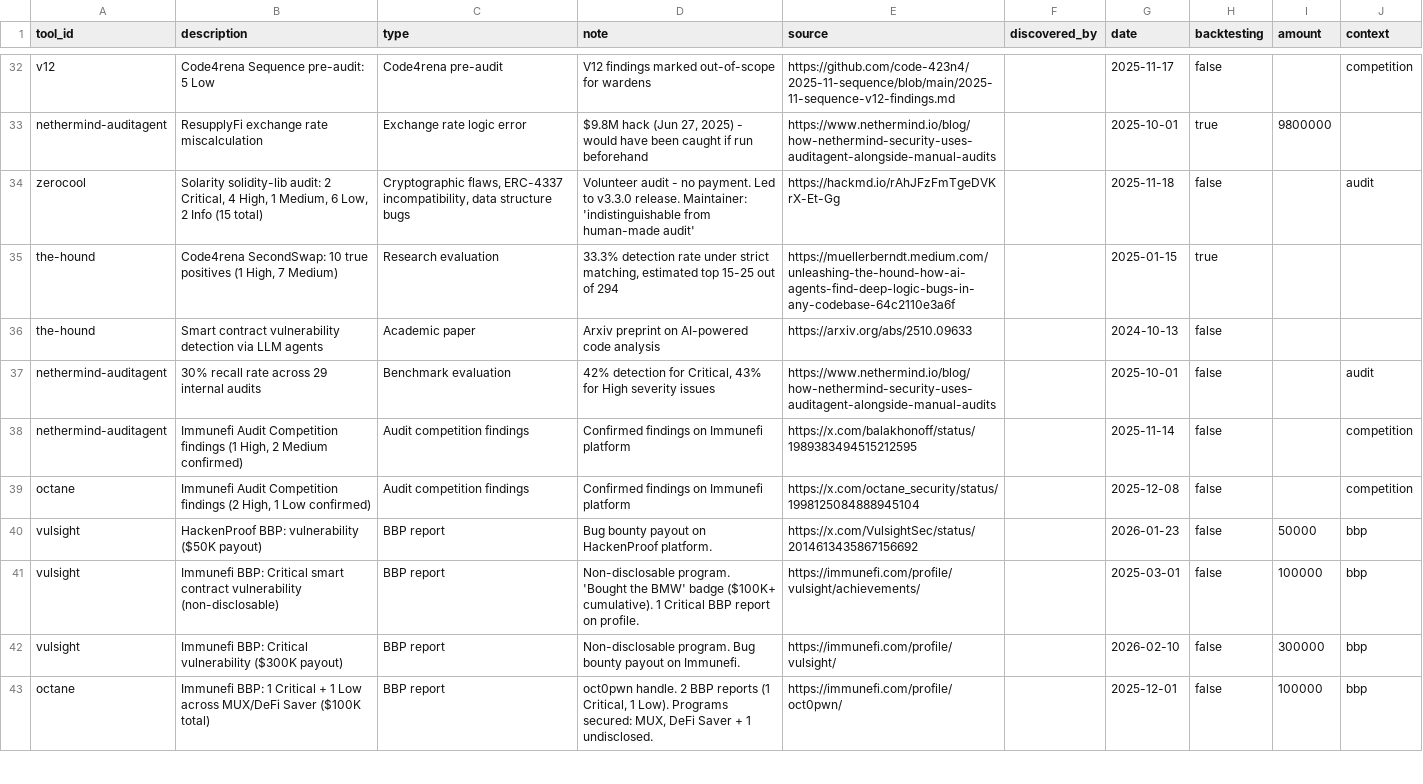
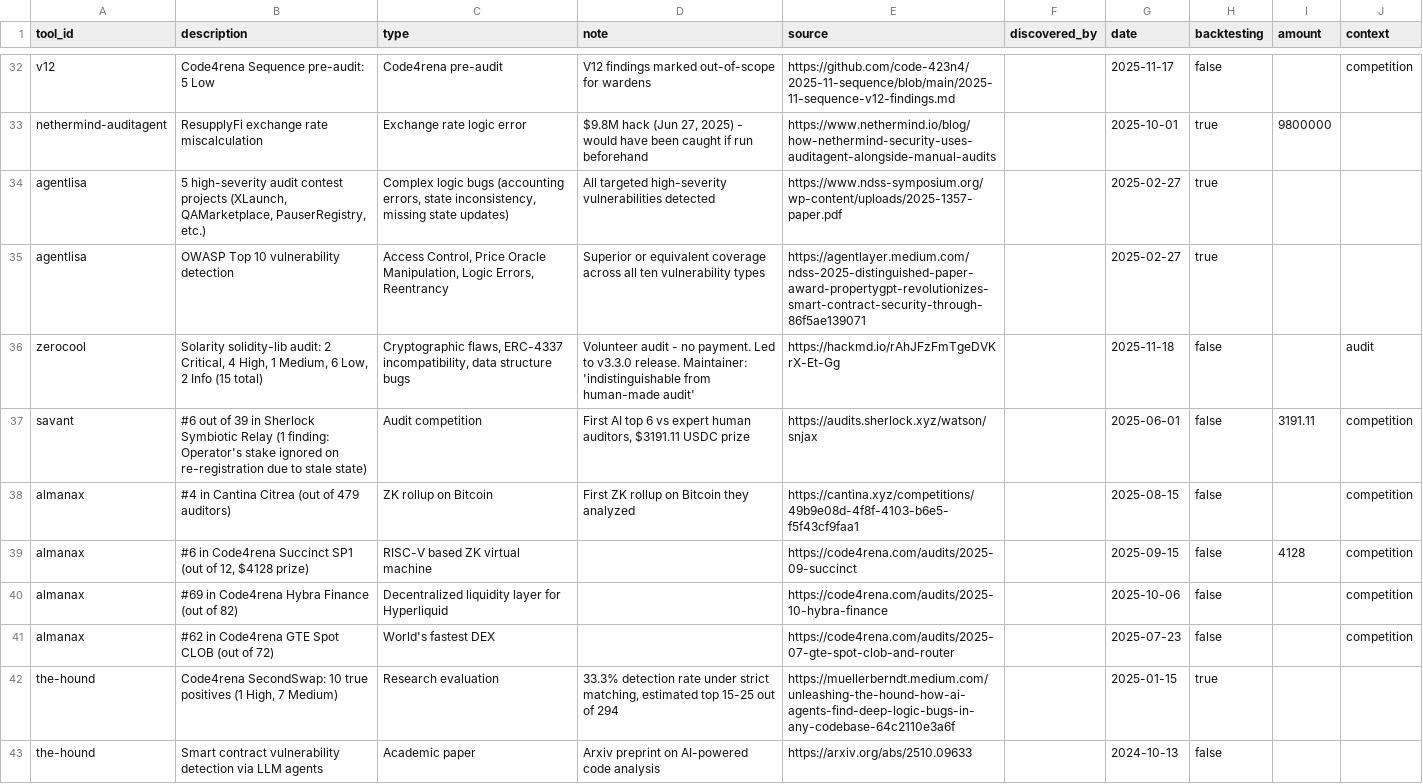
Before and after one commit to QED-audit/web3-ai-bounties, a CSV file: verified_findings.csv, drawn as a sheet; only a part is shown, gaps mark what is left out; the shorter side is filled out with more unchanged rows; the diff covers the shown part only.

Commit message:
Revert "Remove agentlisa, savant, almanax"
This reverts commit 7136e60d028f51789a99f3584de6696111e01911.

```diff
--- a/verified_findings.csv
+++ b/verified_findings.csv
@@ -33,3 +33,10 @@ v12,"Code4rena Sequence pre-audit: 5 Low",Code4rena pre-audit,V12 findings marke
 nethermind-auditagent,"ResupplyFi exchange rate miscalculation",Exchange rate logic error,"$9.8M hack (Jun 27, 2025) - would have been caught if run beforehand",https://www.nethermind.io/blog/how-nethermind-security-uses-auditagent-alongside-manual-audits,,2025-10-01,true,9800000,
+agentlisa,"5 high-severity audit contest projects (XLaunch, QAMarketplace, PauserRegistry, etc.)","Complex logic bugs (accounting errors, state inconsistency, missing state updates)",All targeted high-severity vulnerabilities detected,https://www.ndss-symposium.org/wp-content/uploads/2025-1357-paper.pdf,,2025-02-27,true,,
+agentlisa,"OWASP Top 10 vulnerability detection","Access Control, Price Oracle Manipulation, Logic Errors, Reentrancy",Superior or equivalent coverage across all ten vulnerability types,https://agentlayer.medium.com/ndss-2025-distinguished-paper-award-propertygpt-revolutionizes-smart-contract-security-through-86f5ae139071,,2025-02-27,true,,
 zerocool,"Solarity solidity-lib audit: 2 Critical, 4 High, 1 Medium, 6 Low, 2 Info (15 total)","Cryptographic flaws, ERC-4337 incompatibility, data structure bugs","Volunteer audit - no payment. Led to v3.3.0 release. Maintainer: 'indistinguishable from human-made audit'",https://hackmd.io/rAhJFzFmTgeDVKrX-Et-Gg,,2025-11-18,false,,audit
+savant,"#6 out of 39 in Sherlock Symbiotic Relay (1 finding: Operator's stake ignored on re-registration due to stale state)",Audit competition,"First AI top 6 vs expert human auditors, $3191.11 USDC prize",https://audits.sherlock.xyz/watson/snjax,,2025-06-01,false,3191.11,competition
+almanax,"#4 in Cantina Citrea (out of 479 auditors)",ZK rollup on Bitcoin,First ZK rollup on Bitcoin they analyzed,https://cantina.xyz/competitions/49b9e08d-4f8f-4103-b6e5-f5f43cf9faa1,,2025-08-15,false,,competition
+almanax,"#6 in Code4rena Succinct SP1 (out of 12, $4128 prize)",RISC-V based ZK virtual machine,,https://code4rena.com/audits/2025-09-succinct,,2025-09-15,false,4128,competition
+almanax,"#69 in Code4rena Hybra Finance (out of 82)",Decentralized liquidity layer for Hyperliquid,,https://code4rena.com/audits/2025-10-hybra-finance,,2025-10-06,false,,competition
+almanax,"#62 in Code4rena GTE Spot CLOB (out of 72)",World's fastest DEX,,https://code4rena.com/audits/2025-07-gte-spot-clob-and-router,,2025-07-23,false,,competition
 the-hound,"Code4rena SecondSwap: 10 true positives (1 High, 7 Medium)",Research evaluation,"33.3% detection rate under strict matching, estimated top 15-25 out of 294",https://muellerberndt.medium.com/unleashing-the-hound-how-ai-agents-find-deep-logic-bugs-in-any-codebase-64c2110e3a6f,,2025-01-15,true,,
```
Also changed, not shown: 4 added rows elsewhere in this file, bot_placements.csv.
